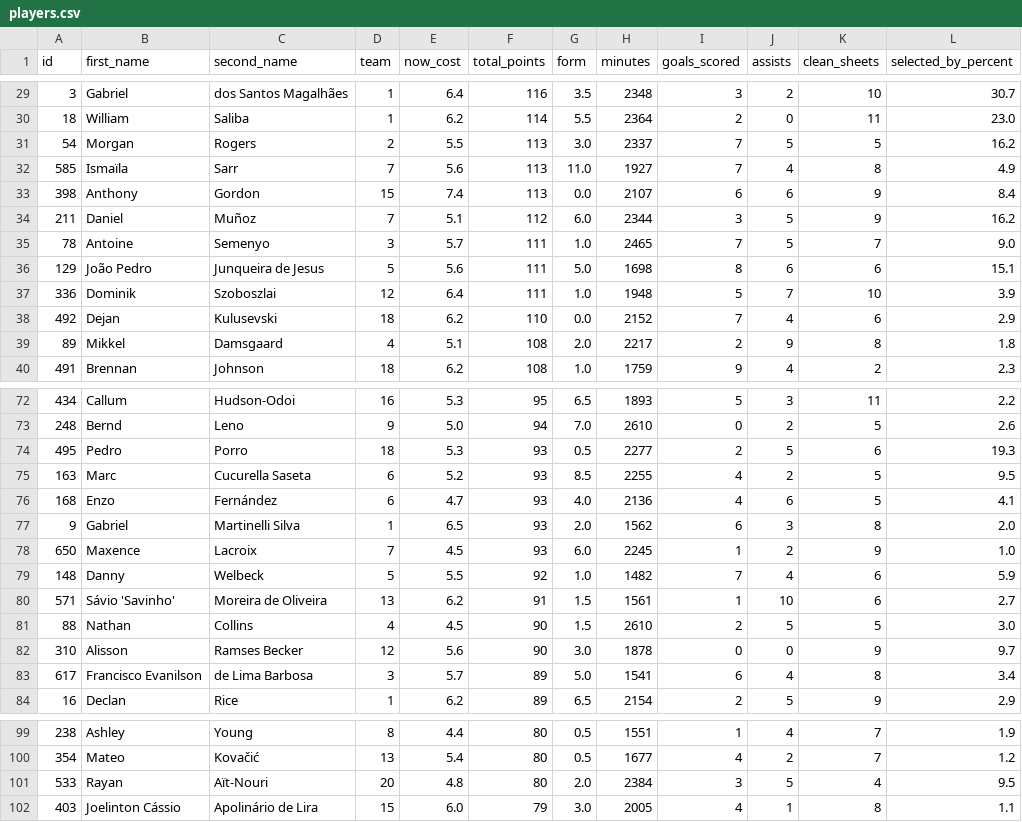
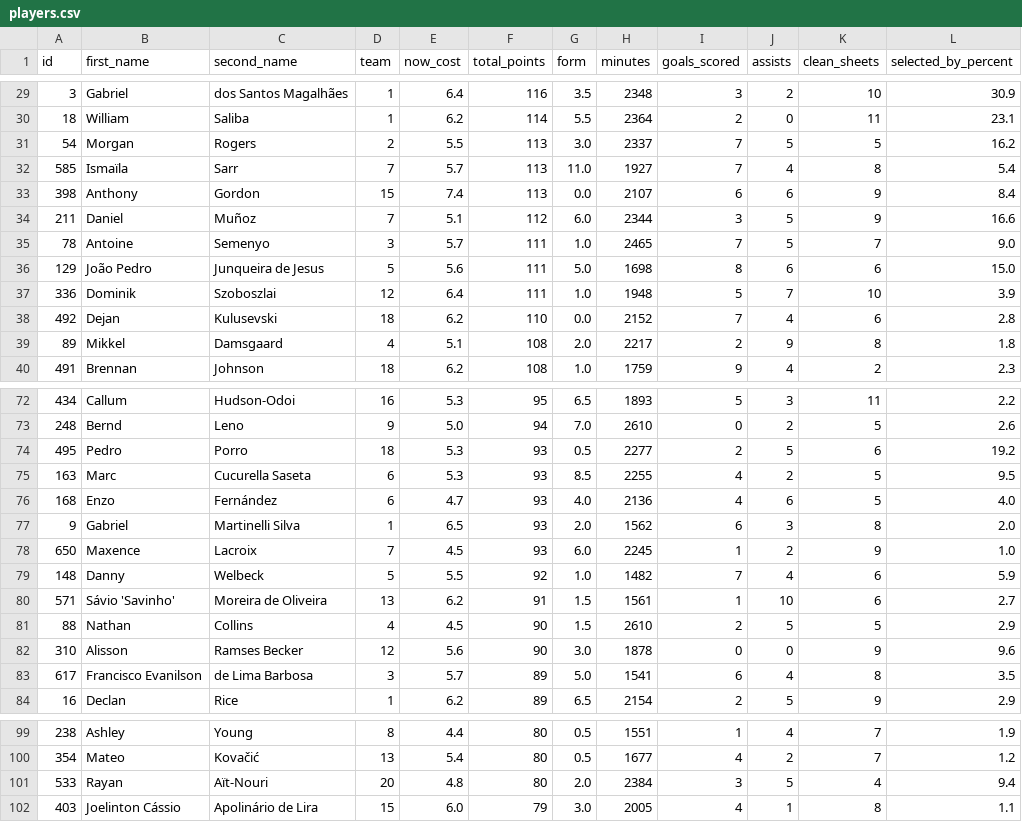
Before and after one commit to flashrod/fpl-ai, a CSV file: players.csv, drawn as a sheet; only a part is shown, gaps mark what is left out; the diff covers the shown part only.

```diff
--- a/players.csv
+++ b/players.csv
@@ -29,11 +29,11 @@ id,first_name,second_name,team,now_cost,total_points,form,minutes,goals_scored,a
-3,Gabriel,dos Santos Magalhães,1,6.4,116,3.5,2348,3,2,10,30.7
-18,William,Saliba,1,6.2,114,5.5,2364,2,0,11,23.0
+3,Gabriel,dos Santos Magalhães,1,6.4,116,3.5,2348,3,2,10,30.9
+18,William,Saliba,1,6.2,114,5.5,2364,2,0,11,23.1
 54,Morgan,Rogers,2,5.5,113,3.0,2337,7,5,5,16.2
-585,Ismaïla,Sarr,7,5.6,113,11.0,1927,7,4,8,4.9
+585,Ismaïla,Sarr,7,5.7,113,11.0,1927,7,4,8,5.4
 398,Anthony,Gordon,15,7.4,113,0.0,2107,6,6,9,8.4
-211,Daniel,Muñoz,7,5.1,112,6.0,2344,3,5,9,16.2
+211,Daniel,Muñoz,7,5.1,112,6.0,2344,3,5,9,16.6
 78,Antoine,Semenyo,3,5.7,111,1.0,2465,7,5,7,9.0
-129,João Pedro,Junqueira de Jesus,5,5.6,111,5.0,1698,8,6,6,15.1
+129,João Pedro,Junqueira de Jesus,5,5.6,111,5.0,1698,8,6,6,15.0
 336,Dominik,Szoboszlai,12,6.4,111,1.0,1948,5,7,10,3.9
-492,Dejan,Kulusevski,18,6.2,110,0.0,2152,7,4,6,2.9
+492,Dejan,Kulusevski,18,6.2,110,0.0,2152,7,4,6,2.8
 89,Mikkel,Damsgaard,4,5.1,108,2.0,2217,2,9,8,1.8
@@ -73,5 +73,5 @@ id,first_name,second_name,team,now_cost,total_points,form,minutes,goals_scored,a
 248,Bernd,Leno,9,5.0,94,7.0,2610,0,2,5,2.6
-495,Pedro,Porro,18,5.3,93,0.5,2277,2,5,6,19.3
-163,Marc,Cucurella Saseta,6,5.2,93,8.5,2255,4,2,5,9.5
-168,Enzo,Fernández,6,4.7,93,4.0,2136,4,6,5,4.1
+495,Pedro,Porro,18,5.3,93,0.5,2277,2,5,6,19.2
+163,Marc,Cucurella Saseta,6,5.3,93,8.5,2255,4,2,5,9.5
+168,Enzo,Fernández,6,4.7,93,4.0,2136,4,6,5,4.0
 9,Gabriel,Martinelli Silva,1,6.5,93,2.0,1562,6,3,8,2.0
@@ -80,5 +80,5 @@ id,first_name,second_name,team,now_cost,total_points,form,minutes,goals_scored,a
 571,Sávio 'Savinho',Moreira de Oliveira,13,6.2,91,1.5,1561,1,10,6,2.7
-88,Nathan,Collins,4,4.5,90,1.5,2610,2,5,5,3.0
-310,Alisson,Ramses Becker,12,5.6,90,3.0,1878,0,0,9,9.7
-617,Francisco Evanilson,de Lima Barbosa,3,5.7,89,5.0,1541,6,4,8,3.4
+88,Nathan,Collins,4,4.5,90,1.5,2610,2,5,5,2.9
+310,Alisson,Ramses Becker,12,5.6,90,3.0,1878,0,0,9,9.6
+617,Francisco Evanilson,de Lima Barbosa,3,5.7,89,5.0,1541,6,4,8,3.5
 16,Declan,Rice,1,6.2,89,6.5,2154,2,5,9,2.9
@@ -100,3 +100,3 @@ id,first_name,second_name,team,now_cost,total_points,form,minutes,goals_scored,a
 354,Mateo,Kovačić,13,5.4,80,0.5,1677,4,2,7,1.2
-533,Rayan,Aït-Nouri,20,4.8,80,2.0,2384,3,5,4,9.5
+533,Rayan,Aït-Nouri,20,4.8,80,2.0,2384,3,5,4,9.4
 403,Joelinton Cássio,Apolinário de Lira,15,6.0,79,3.0,2005,4,1,8,1.1
```
Also changed, not shown: 74 edited cells elsewhere in this file, training_data.csv, 5 other files.
